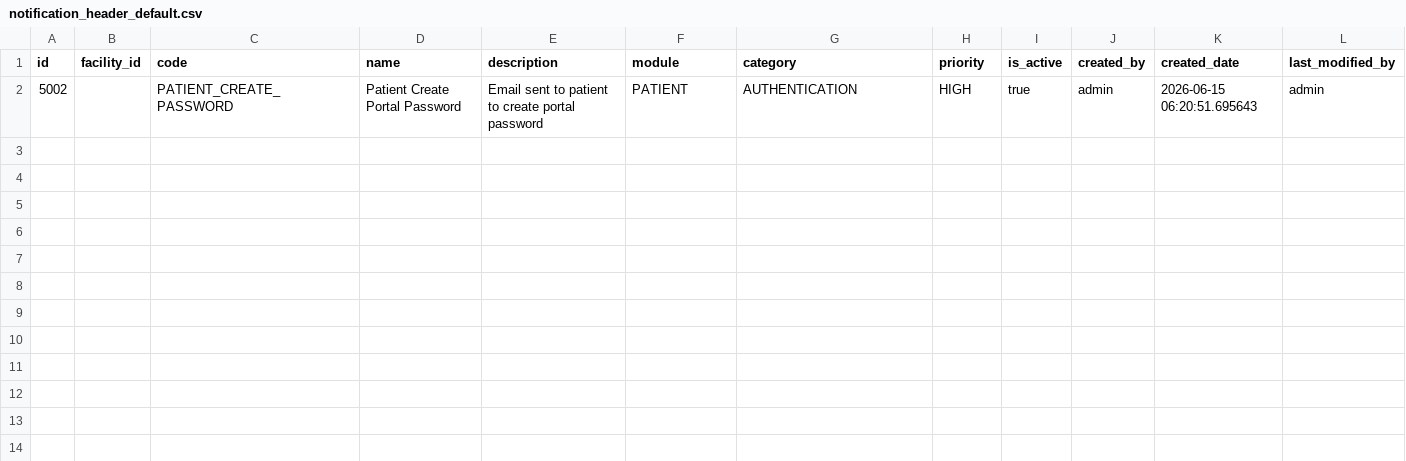
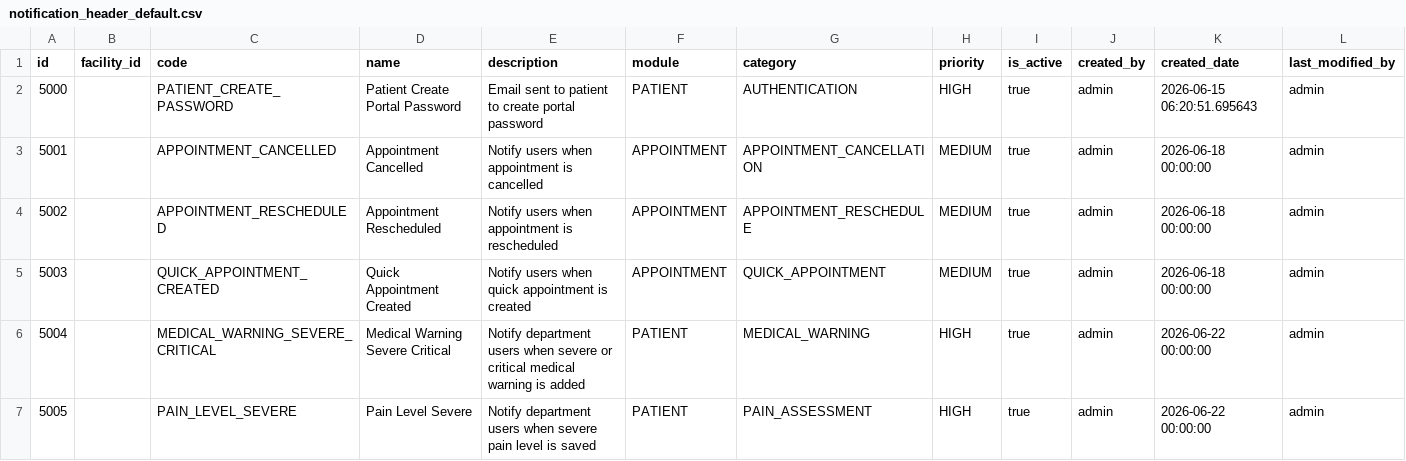
Before and after one commit to dazzle-tech/dazzle-asklepios-gateway, a CSV file: src/main/resources/config/liquibase/data/notification/notification_header_default.csv, drawn as a sheet; only a part is shown; rows hold the shown columns only; the diff names each change by its address in the sheet, - before the commit and + after, or states it on an @@ line.

```diff
--- a/src/main/resources/config/liquibase/data/notification/notification_header_default.csv
+++ b/src/main/resources/config/liquibase/data/notification/notification_header_default.csv
-A2 (id): 5002
+A2 (id): 5000
+row 3: 5001 |  | APPOINTMENT_CANCELLED | Appointment Cancelled | Notify users when appointment is cancelled | APPOINTMENT | APPOINTMENT_CANCELLATION | MEDIUM | true | admin | 2026-06-18 00:00:00 | admin
+row 4: 5002 |  | APPOINTMENT_RESCHEDULED | Appointment Rescheduled | Notify users when appointment is rescheduled | APPOINTMENT | APPOINTMENT_RESCHEDULE | MEDIUM | true | admin | 2026-06-18 00:00:00 | admin
+row 5: 5003 |  | QUICK_APPOINTMENT_CREATED | Quick Appointment Created | Notify users when quick appointment is created | APPOINTMENT | QUICK_APPOINTMENT | MEDIUM | true | admin | 2026-06-18 00:00:00 | admin
+row 6: 5004 |  | MEDICAL_WARNING_SEVERE_CRITICAL | Medical Warning Severe Critical | Notify department users when severe or critical medical warning is added | PATIENT | MEDICAL_WARNING | HIGH | true | admin | 2026-06-22 00:00:00 | admin
+row 7: 5005 |  | PAIN_LEVEL_SEVERE | Pain Level Severe | Notify department users when severe pain level is saved | PATIENT | PAIN_ASSESSMENT | HIGH | true | admin | 2026-06-22 00:00:00 | admin
```
Also changed, not shown: src/main/resources/config/liquibase/data/notification/notification_template_default.csv.
